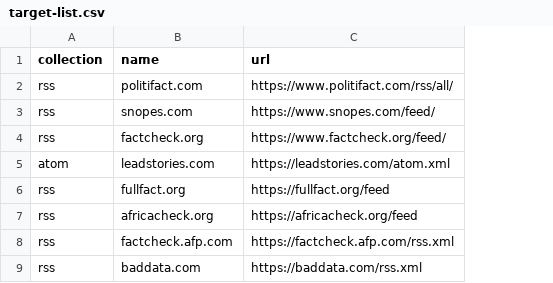
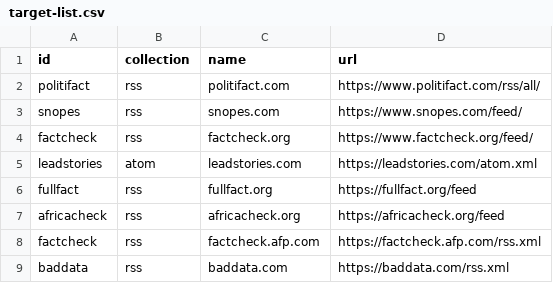
Before and after one commit to ajaremko/fact-check-database, a CSV file: apps/ingestor/assets/target-list.csv, drawn as a sheet; the diff names each change by its address in the sheet, - before the commit and + after, or states it on an @@ line.

```diff
--- a/apps/ingestor/assets/target-list.csv
+++ b/apps/ingestor/assets/target-list.csv
+column A (id), rows 2-9: politifact | snopes | factcheck | leadstories | fullfact | africacheck | factcheck | baddata
```
Also changed, not shown: 36 other files.
